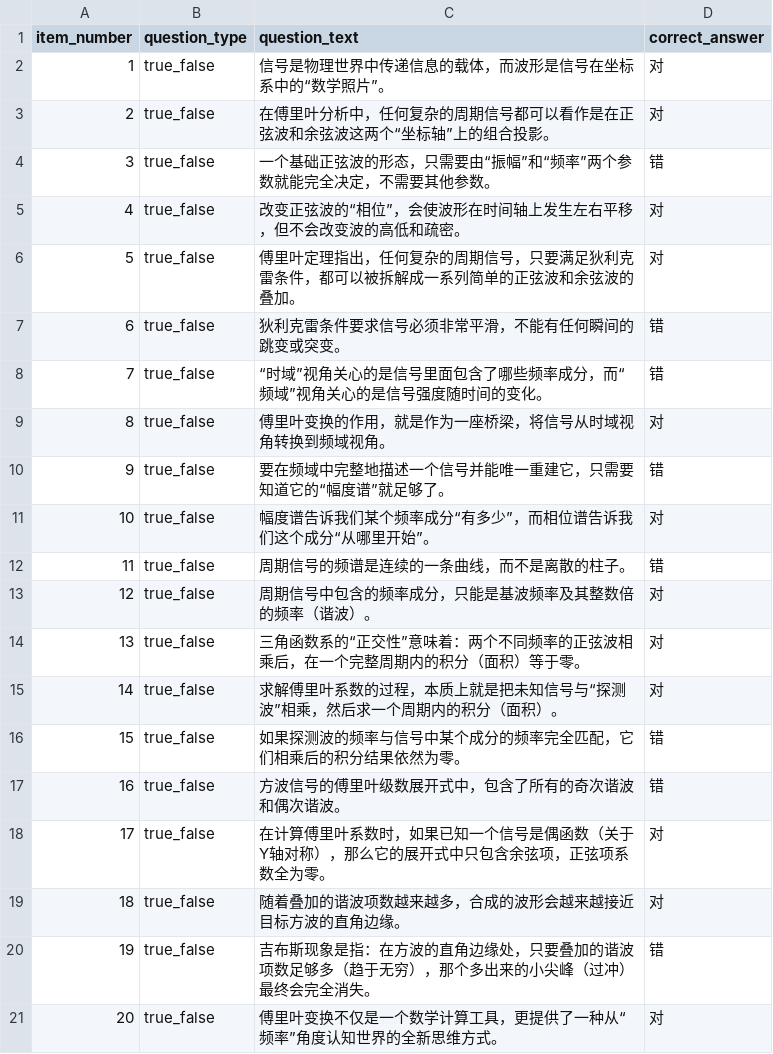
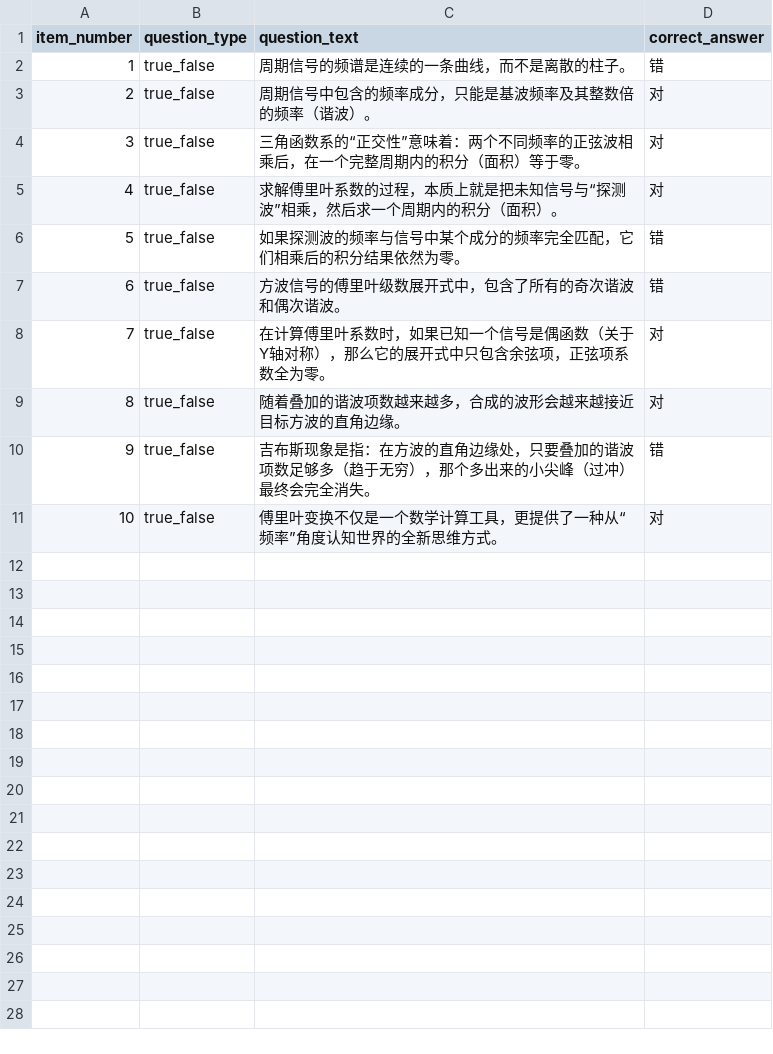
Before and after one commit to liujiany22/code_exp, a CSV file: stimuli/questionnaires/posttest_fourier_protocol.csv, drawn as a sheet; removed rows and columns are numbered as before the commit, all else as after; the diff names each change by its address in the sheet, - before the commit and + after, or states it on an @@ line.

```diff
--- a/stimuli/questionnaires/posttest_fourier_protocol.csv
+++ b/stimuli/questionnaires/posttest_fourier_protocol.csv
-row 2: 1 | true_false | 信号是物理世界中传递信息的载体，而波形是信号在坐标系中的“数学照片”。 | 对
-row 3: 2 | true_false | 在傅里叶分析中，任何复杂的周期信号都可以看作是在正弦波和余弦波这两个“坐标轴”上的组合投影。 | 对
-row 4: 3 | true_false | 一个基础正弦波的形态，只需要由“振幅”和“频率”两个参数就能完全决定，不需要其他参数。 | 错
-row 5: 4 | true_false | 改变正弦波的“相位”，会使波形在时间轴上发生左右平移，但不会改变波的高低和疏密。 | 对
-row 6: 5 | true_false | 傅里叶定理指出，任何复杂的周期信号，只要满足狄利克雷条件，都可以被拆解成一系列简单的正弦波和余弦波的叠加。 | 对
-row 7: 6 | true_false | 狄利克雷条件要求信号必须非常平滑，不能有任何瞬间的跳变或突变。 | 错
-row 8: 7 | true_false | “时域”视角关心的是信号里面包含了哪些频率成分，而“频域”视角关心的是信号强度随时间的变化。 | 错
-row 9: 8 | true_false | 傅里叶变换的作用，就是作为一座桥梁，将信号从时域视角转换到频域视角。 | 对
-row 10: 9 | true_false | 要在频域中完整地描述一个信号并能唯一重建它，只需要知道它的“幅度谱”就足够了。 | 错
-row 11: 10 | true_false | 幅度谱告诉我们某个频率成分“有多少”，而相位谱告诉我们这个成分“从哪里开始”。 | 对
@@ column A (item_number) renumbered from row 2 down @@
```
Also changed, not shown: stimuli/conditions/learning_cycle_trials_protocol.csv, 15 other files.
